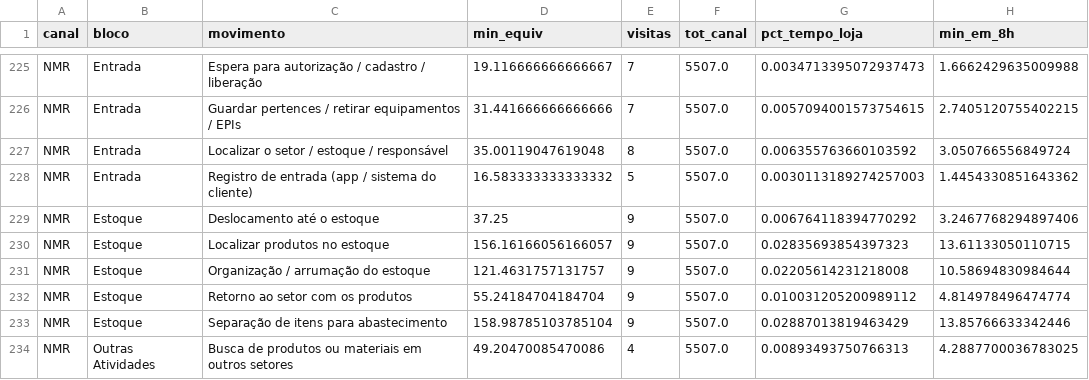
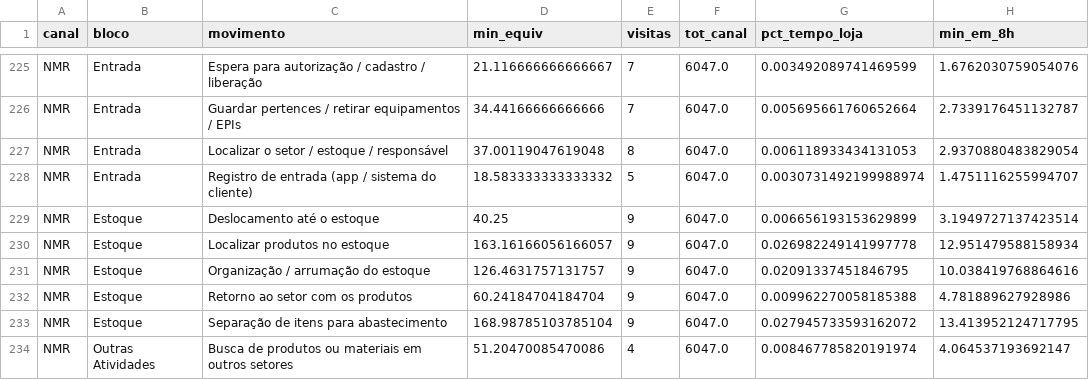
Before and after one commit to SPOTPROMO-PG/Tempos-e-Movimentos, a CSV file: analise/saida/jornada_por_canal.csv, drawn as a sheet; only a part is shown, gaps mark what is left out; the diff covers the shown part only; the diff names each change by its address in the sheet, - before the commit and + after, or states it on an @@ line.

```diff
--- a/analise/saida/jornada_por_canal.csv
+++ b/analise/saida/jornada_por_canal.csv
-D225 (min_equiv): 19.116666666666667
+D225 (min_equiv): 21.116666666666667
-F225:F234 (tot_canal): 5507.0
+F225:F234 (tot_canal): 6047.0
-G225 (pct_tempo_loja): 0.0034713395072937473
+G225 (pct_tempo_loja): 0.003492089741469599
-H225 (min_em_8h): 1.6662429635009988
+H225 (min_em_8h): 1.6762030759054076
-D226 (min_equiv): 31.441666666666666
+D226 (min_equiv): 34.44166666666666
-G226 (pct_tempo_loja): 0.0057094001573754615
+G226 (pct_tempo_loja): 0.005695661760652664
-H226 (min_em_8h): 2.7405120755402215
+H226 (min_em_8h): 2.7339176451132787
-D227 (min_equiv): 35.00119047619048
+D227 (min_equiv): 37.00119047619048
-G227 (pct_tempo_loja): 0.006355763660103592
+G227 (pct_tempo_loja): 0.006118933434131053
-H227 (min_em_8h): 3.050766556849724
+H227 (min_em_8h): 2.9370880483829054
-D228 (min_equiv): 16.583333333333332
+D228 (min_equiv): 18.583333333333332
-G228 (pct_tempo_loja): 0.0030113189274257003
+G228 (pct_tempo_loja): 0.0030731492199988974
-H228 (min_em_8h): 1.4454330851643362
+H228 (min_em_8h): 1.4751116255994707
-D229 (min_equiv): 37.25
+D229 (min_equiv): 40.25
-G229 (pct_tempo_loja): 0.006764118394770292
+G229 (pct_tempo_loja): 0.006656193153629899
-H229 (min_em_8h): 3.2467768294897406
+H229 (min_em_8h): 3.1949727137423514
-D230 (min_equiv): 156.16166056166057
+D230 (min_equiv): 163.16166056166057
-G230 (pct_tempo_loja): 0.02835693854397323
+G230 (pct_tempo_loja): 0.026982249141997778
-H230 (min_em_8h): 13.61133050110715
+H230 (min_em_8h): 12.951479588158934
-D231 (min_equiv): 121.4631757131757
+D231 (min_equiv): 126.4631757131757
-G231 (pct_tempo_loja): 0.02205614231218008
+G231 (pct_tempo_loja): 0.02091337451846795
-H231 (min_em_8h): 10.58694830984644
+H231 (min_em_8h): 10.038419768864616
-D232 (min_equiv): 55.24184704184704
+D232 (min_equiv): 60.24184704184704
-G232 (pct_tempo_loja): 0.010031205200989112
+G232 (pct_tempo_loja): 0.009962270058185388
-H232 (min_em_8h): 4.814978496474774
+H232 (min_em_8h): 4.781889627928986
-D233 (min_equiv): 158.98785103785104
+D233 (min_equiv): 168.98785103785104
-G233 (pct_tempo_loja): 0.02887013819463429
+G233 (pct_tempo_loja): 0.027945733593162072
-H233 (min_em_8h): 13.85766633342446
+H233 (min_em_8h): 13.413952124717795
-D234 (min_equiv): 49.20470085470086
+D234 (min_equiv): 51.20470085470086
-G234 (pct_tempo_loja): 0.00893493750766313
+G234 (pct_tempo_loja): 0.008467785820191974
-H234 (min_em_8h): 4.2887700036783025
+H234 (min_em_8h): 4.064537193692147
```
Also changed, not shown: 108 edited cells elsewhere in this file, analise/saida/jornada_geral.csv, analise/saida/resumo_visitas.csv, 2 other files.
